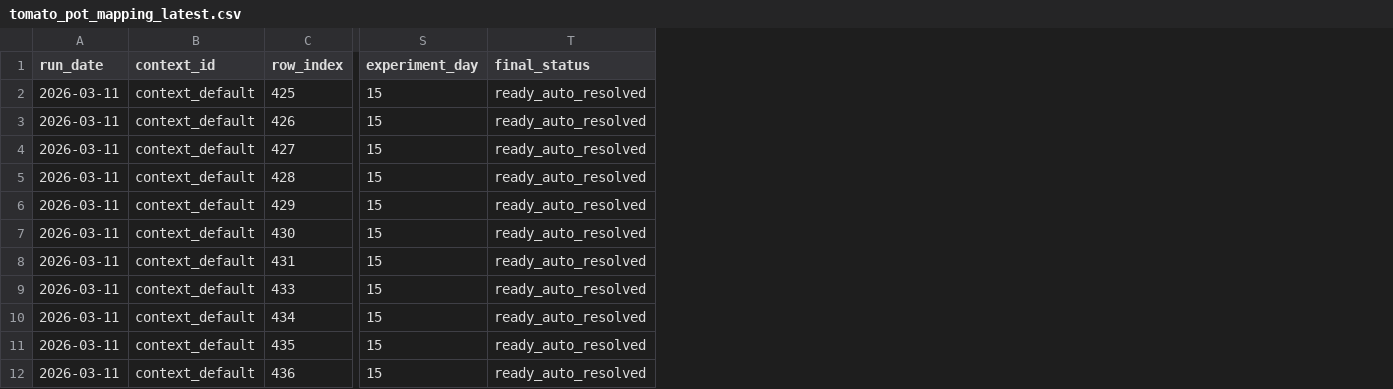
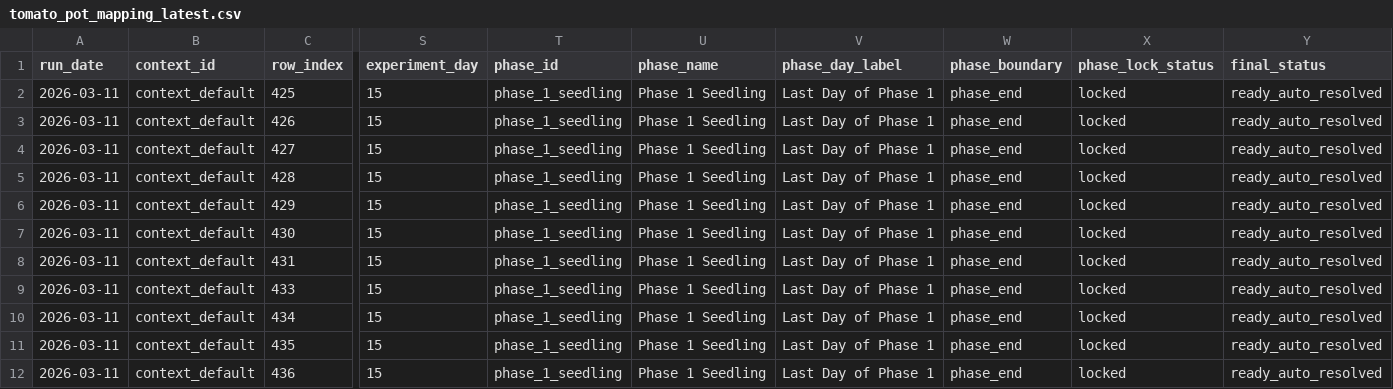
Before and after one commit to mphaxise/ks-tomato-trails-2026, a CSV file: data/intake/processed/tomato_pot_mapping_latest.csv, drawn as a sheet; only a part is shown, gaps mark what is left out; the diff names each change by its address in the sheet, - before the commit and + after, or states it on an @@ line.

Commit message:
Lock Phase 1 seedling start/end anchors across mapping and docs

```diff
--- a/data/intake/processed/tomato_pot_mapping_latest.csv
+++ b/data/intake/processed/tomato_pot_mapping_latest.csv
+column T (phase_id), rows 2-12: all phase_1_seedling
+column U (phase_name), rows 2-12: all Phase 1 Seedling
+column V (phase_day_label), rows 2-12: all Last Day of Phase 1
+column W (phase_boundary), rows 2-12: all phase_end
+column X (phase_lock_status), rows 2-12: all locked
```
Also changed, not shown: 29 other files.
